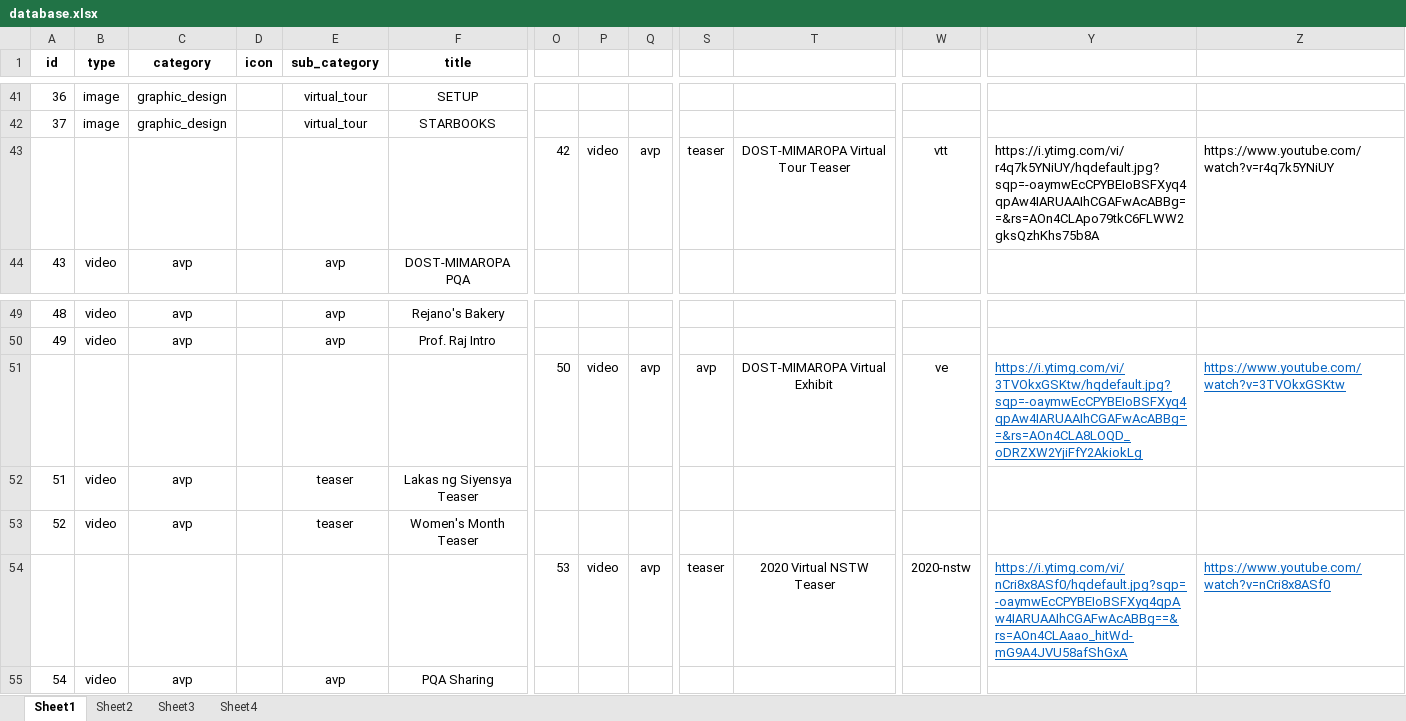
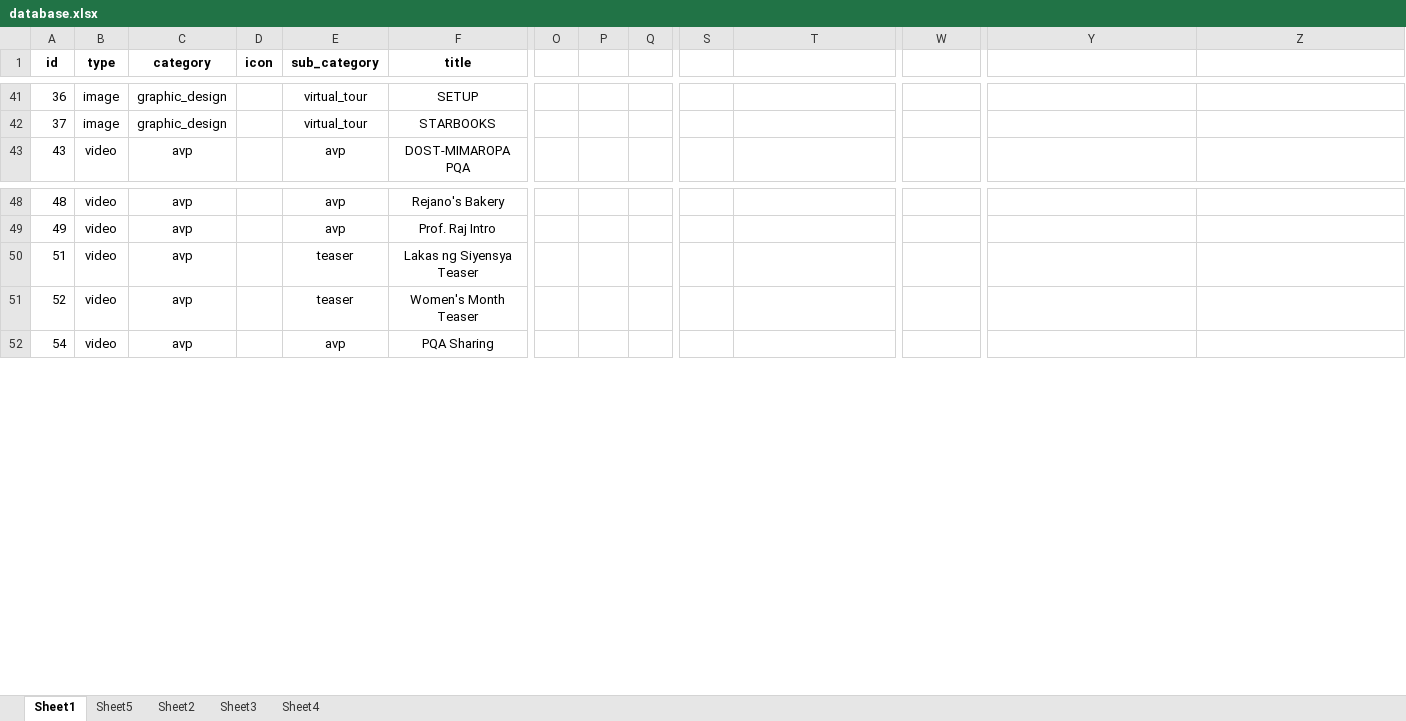
Before and after one commit to charlottepizarras/charlottepizarras.github.io, an Excel workbook: database.xlsx, sheet Sheet1, drawn as a sheet; only a part is shown, gaps mark what is left out; values as stored, in another font and other column widths than the file's, no borders; rows hold the shown columns only; the diff names each change by its address in the sheet, - before the commit and + after, or states it on an @@ line.

```diff
--- a/database.xlsx (sheet Sheet1)
+++ b/database.xlsx (sheet Sheet1)
+sheet tab: Sheet5
-row 43:  |  |  |  |  |  | 42 | video | avp | teaser | DOST-MIMAROPA Virtual Tour Teaser | vtt | https://i.ytimg.com/vi/r4q7k5YNiUY/hqdefault.jpg?sqp=-oaymwEcCPYBEIoBSFXyq4qpAw4IARUAAIhCGAFwAcABBg==&rs=AOn4CLApo79tkC6FLWW2gksQzhKhs75b8A | https://www.youtube.com/watch?v=r4q7k5YNiUY
-row 51:  |  |  |  |  |  | 50 | video | avp | avp | DOST-MIMAROPA Virtual Exhibit | ve | https://i.ytimg.com/vi/3TVOkxGSKtw/hqdefault.jpg?sqp=-oaymwEcCPYBEIoBSFXyq4qpAw4IARUAAIhCGAFwAcABBg==&rs=AOn4CLA8LOQD_oDRZXW2YjiFfY2AkiokLg | https://www.youtube.com/watch?v=3TVOkxGSKtw
-row 54:  |  |  |  |  |  | 53 | video | avp | teaser | 2020 Virtual NSTW Teaser | 2020-nstw | https://i.ytimg.com/vi/nCri8x8ASf0/hqdefault.jpg?sqp=-oaymwEcCPYBEIoBSFXyq4qpAw4IARUAAIhCGAFwAcABBg==&rs=AOn4CLAaao_hitWd-mG9A4JVU58afShGxA | https://www.youtube.com/watch?v=nCri8x8ASf0
```
Also changed, not shown: 1 other file.
